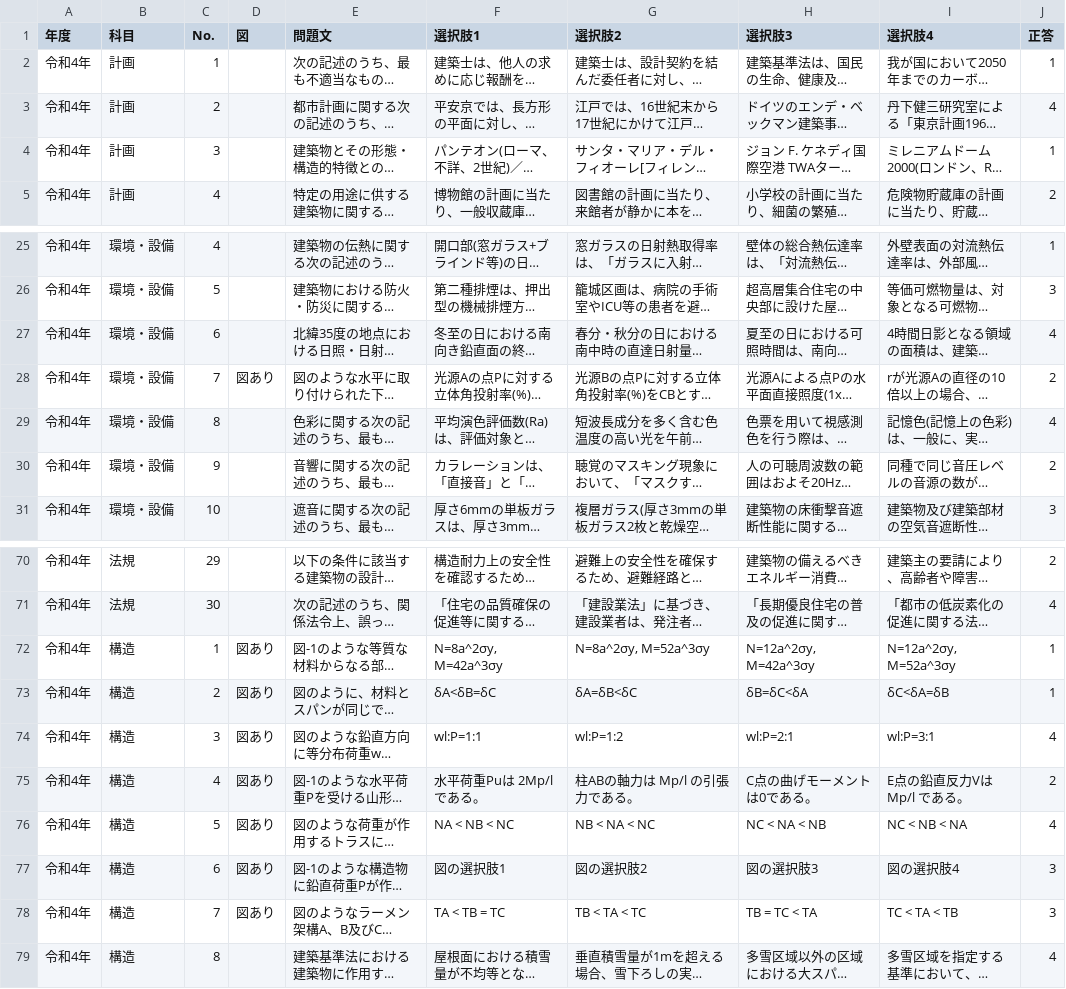
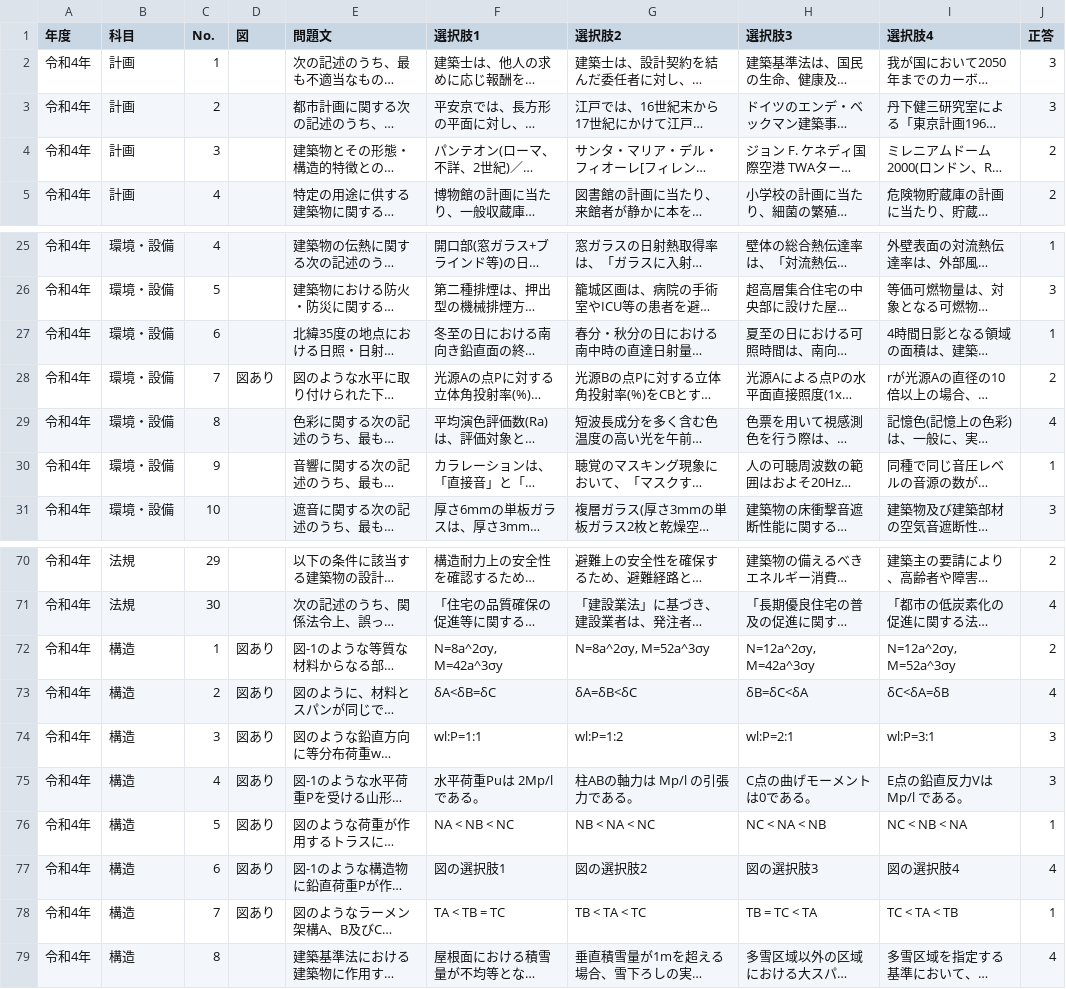
Before and after one commit to tossh23/architect-study-app, a CSV file: csv/utf8_2022-kakomon.csv, drawn as a sheet; only a part is shown, gaps mark what is left out; long unchanged cells end in …; the diff covers the shown part only; the diff names each change by its address in the sheet, - before the commit and + after, or states it on an @@ line.

```diff
--- a/csv/utf8_2022-kakomon.csv
+++ b/csv/utf8_2022-kakomon.csv
-J2 (正答): 1
+J2 (正答): 3
-J3 (正答): 4
+J3 (正答): 3
-J4 (正答): 1
+J4 (正答): 2
-J27 (正答): 4
+J27 (正答): 1
-J30 (正答): 2
+J30 (正答): 1
-J72 (正答): 1
+J72 (正答): 2
-J73 (正答): 1
+J73 (正答): 4
-J74 (正答): 4
+J74 (正答): 3
-J75 (正答): 2
+J75 (正答): 3
-J76 (正答): 4
+J76 (正答): 1
-J77 (正答): 3
+J77 (正答): 4
-J78 (正答): 3
+J78 (正答): 1
```
Also changed, not shown: 25 edited cells elsewhere in this file, csv/2021-kakomon.csv, csv/2022-kakomon.csv, 18 other files.
